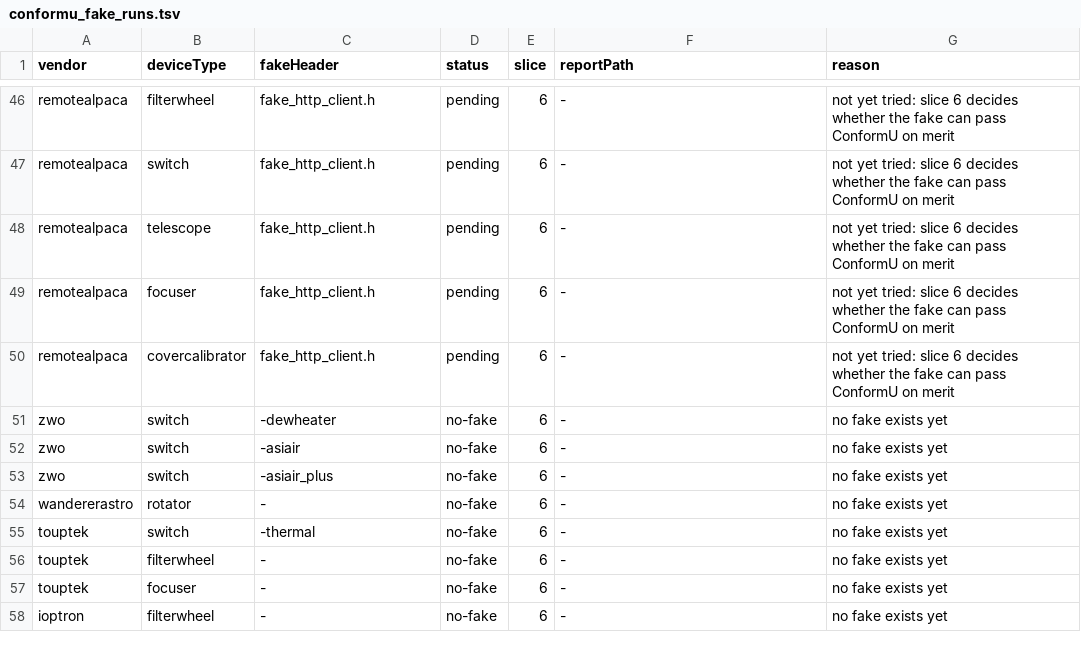
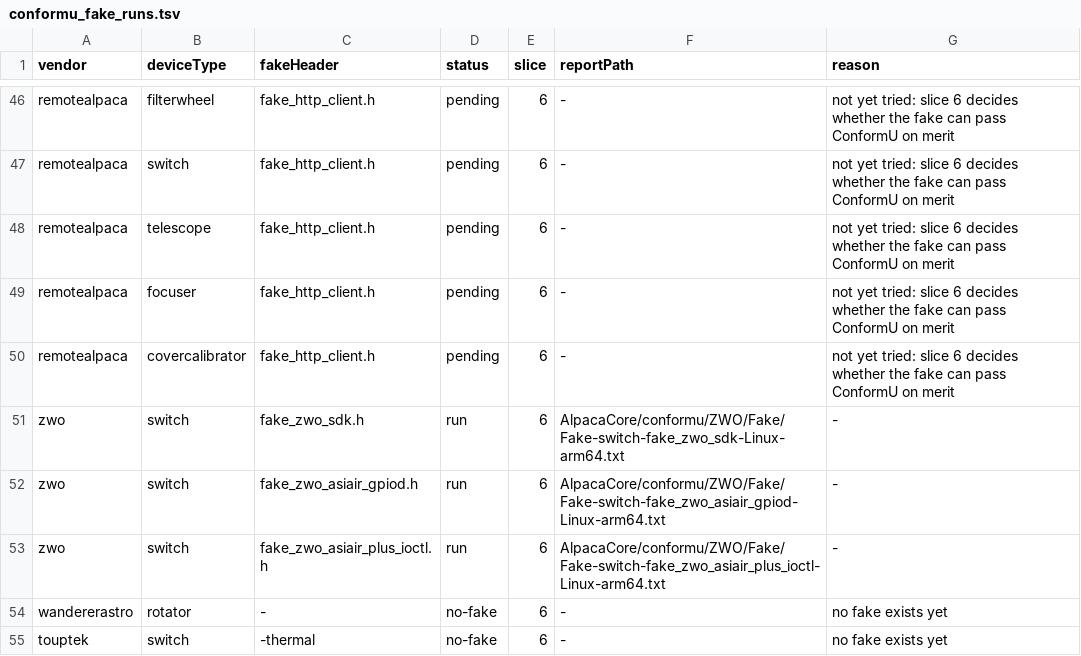
Before and after one commit to open-astro/AlpacaBridge, a TSV file: scripts/conformu_fake_runs.tsv, drawn as a sheet; only a part is shown, gaps mark what is left out; the shorter side is filled out with more unchanged rows.

```diff
--- a/scripts/conformu_fake_runs.tsv
+++ b/scripts/conformu_fake_runs.tsv
@@ -50,5 +50,5 @@ remotealpaca	focuser	fake_http_client.h	pending	6	-	not yet tried: slice 6 decid
 remotealpaca	covercalibrator	fake_http_client.h	pending	6	-	not yet tried: slice 6 decides whether the fake can pass ConformU on merit
-zwo	switch	-dewheater	no-fake	6	-	no fake exists yet
-zwo	switch	-asiair	no-fake	6	-	no fake exists yet
-zwo	switch	-asiair_plus	no-fake	6	-	no fake exists yet
+zwo	switch	fake_zwo_sdk.h	run	6	AlpacaCore/conformu/ZWO/Fake/Fake-switch-fake_zwo_sdk-Linux-arm64.txt	-
+zwo	switch	fake_zwo_asiair_gpiod.h	run	6	AlpacaCore/conformu/ZWO/Fake/Fake-switch-fake_zwo_asiair_gpiod-Linux-arm64.txt	-
+zwo	switch	fake_zwo_asiair_plus_ioctl.h	run	6	AlpacaCore/conformu/ZWO/Fake/Fake-switch-fake_zwo_asiair_plus_ioctl-Linux-arm64.txt	-
 wandererastro	rotator	-	no-fake	6	-	no fake exists yet
```
Also changed, not shown: 20 other files.
